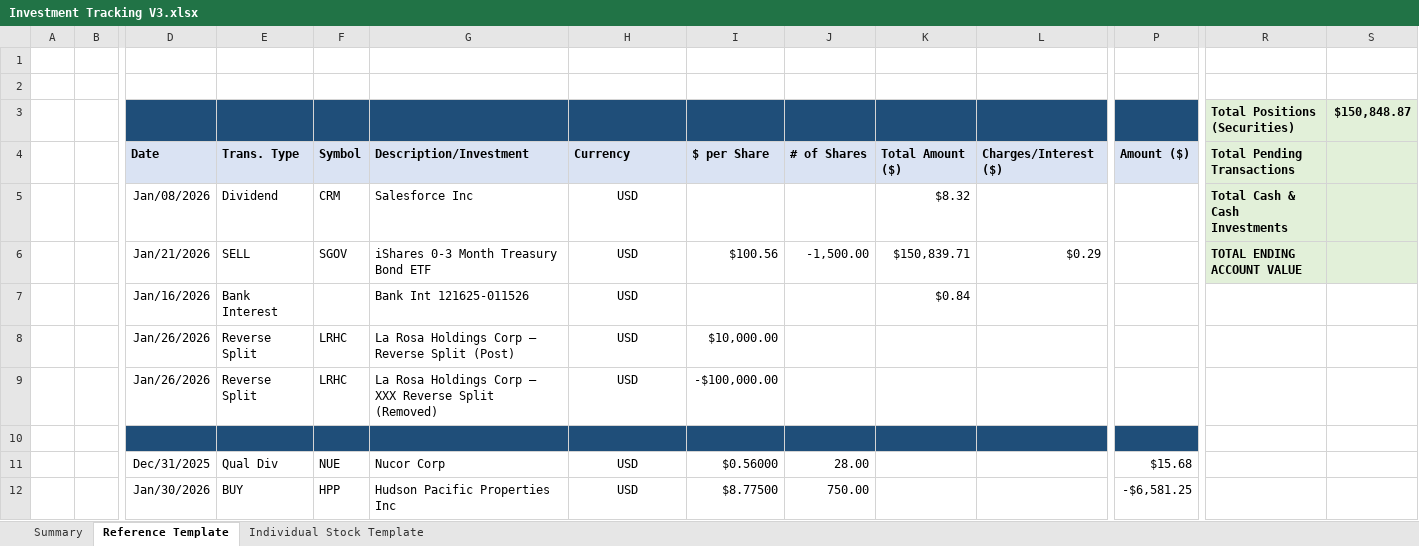
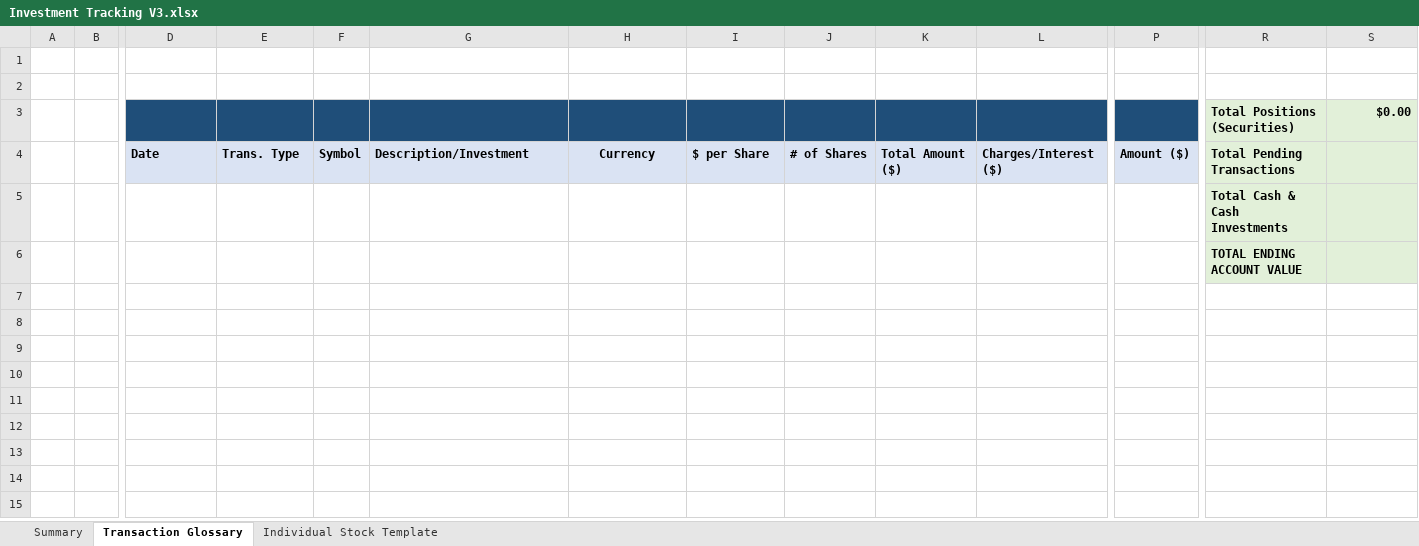
Before and after one commit to Isaac1234431/investment-tracker-template, an Excel workbook: Investment Tracking V3.xlsx, sheet Transaction Glossary, drawn as a sheet; only a part is shown, gaps mark what is left out; values as stored, in another font and other column widths than the file's, no borders; removed rows and columns are numbered as before the commit, all else as after; rows hold the shown columns only; the diff names each change by its address in the sheet, - before the commit and + after, or states it on an @@ line.

```diff
--- a/Investment Tracking V3.xlsx (sheet Transaction Glossary)
+++ b/Investment Tracking V3.xlsx (sheet Transaction Glossary)
-sheet tab: Reference Template
+sheet tab: Transaction Glossary
-S3: $150,848.87
+S3: $0.00
-H4 alignment: left
+H4 alignment: center
-row 5:  |  | Jan/08/2026 | Dividend | CRM | Salesforce Inc | USD |  |  | $8.32 |  |  | Total Cash & Cash Investments
-row 6:  |  | Jan/21/2026 | SELL | SGOV | iShares 0-3 Month Treasury Bond ETF | USD | $100.56 | -1,500.00 | $150,839.71 | $0.29 |  | TOTAL ENDING ACCOUNT VALUE
-row 7:  |  | Jan/16/2026 | Bank Interest |  | Bank Int 121625-011526 | USD |  |  | $0.84
-row 8:  |  | Jan/26/2026 | Reverse Split | LRHC | La Rosa Holdings Corp — Reverse Split (Post) | USD | $10,000.00
-row 9:  |  | Jan/26/2026 | Reverse Split | LRHC | La Rosa Holdings Corp — XXX Reverse Split (Removed) | USD | -$100,000.00
-row 10: (empty)
-row 11:  |  | Dec/31/2025 | Qual Div | NUE | Nucor Corp | USD | $0.56000 | 28.00 |  |  | $15.68
-row 12:  |  | Jan/30/2026 | BUY | HPP | Hudson Pacific Properties Inc | USD | $8.77500 | 750.00 |  |  | -$6,581.25
+row 5:  |  |  |  |  |  |  |  |  |  |  |  | Total Cash & Cash Investments
+row 6:  |  |  |  |  |  |  |  |  |  |  |  | TOTAL ENDING ACCOUNT VALUE
```
Also changed, not shown: sheet Summary, sheet Individual Stock Template.
